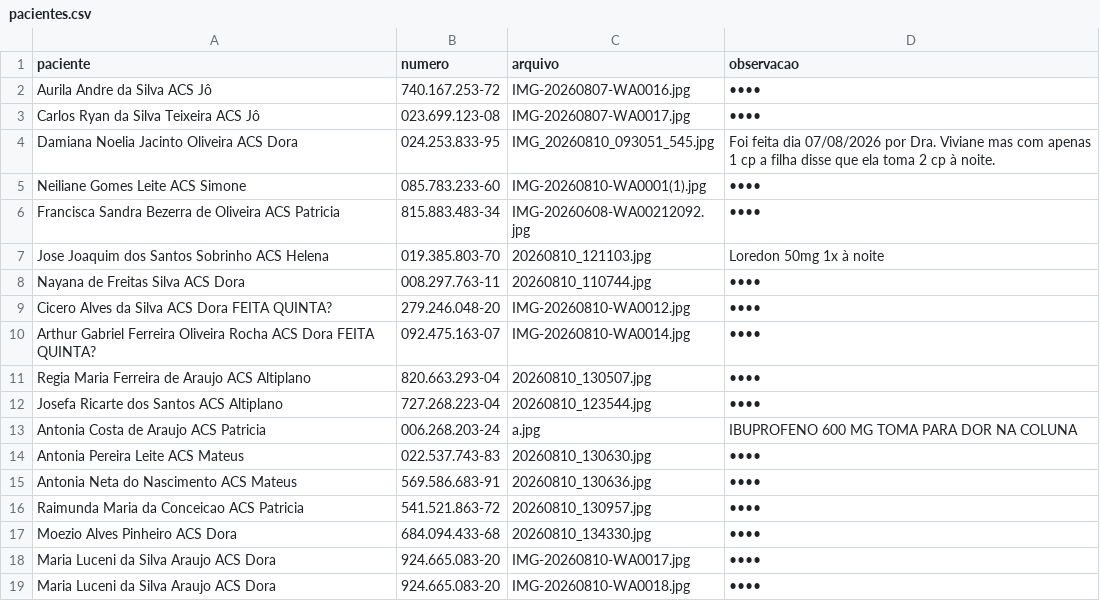
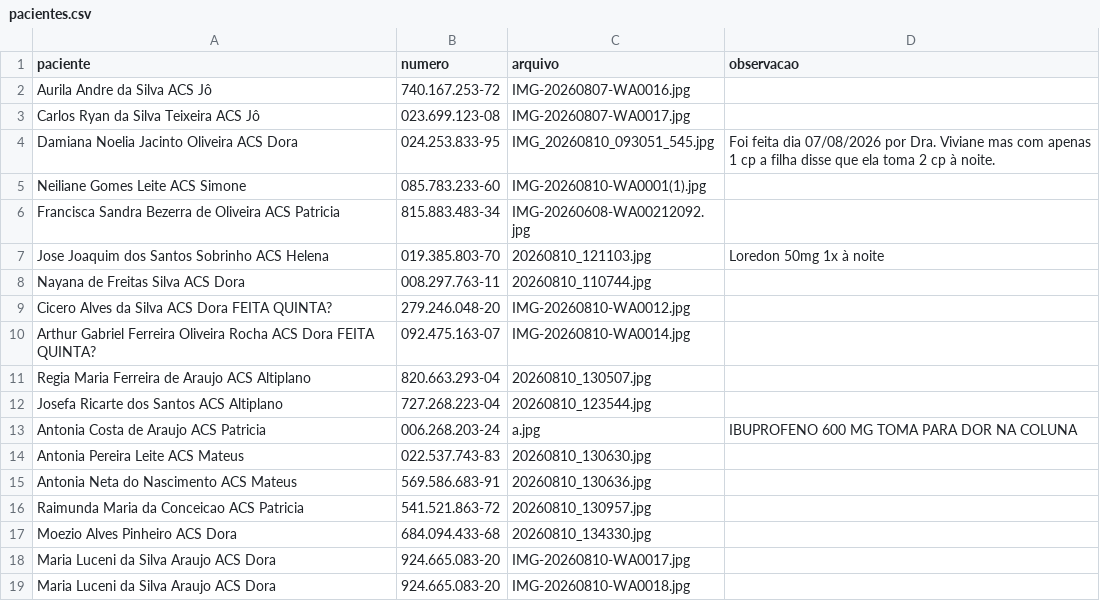
Before and after one commit to psfaltiplano/psfaltiplano, a CSV file: images/pacientes.csv, drawn as a sheet.

Commit message:
Update pacientes.csv

```diff
--- a/images/pacientes.csv
+++ b/images/pacientes.csv
@@ -1,19 +1,19 @@
 paciente,numero,arquivo,observacao
-Aurila Andre da Silva ACS Jô,740.167.253-72,IMG-20260807-WA0016.jpg,••••
-Carlos Ryan da Silva Teixeira ACS Jô,023.699.123-08,IMG-20260807-WA0017.jpg,••••
+Aurila Andre da Silva ACS Jô,740.167.253-72,IMG-20260807-WA0016.jpg,
+Carlos Ryan da Silva Teixeira ACS Jô,023.699.123-08,IMG-20260807-WA0017.jpg,
 Damiana Noelia Jacinto Oliveira ACS Dora,024.253.833-95,IMG_20260810_093051_545.jpg,Foi feita dia 07/08/2026 por Dra. Viviane mas com apenas 1 cp a filha disse que ela toma 2 cp à noite.
-Neiliane Gomes Leite ACS Simone,085.783.233-60,IMG-20260810-WA0001(1).jpg,••••
-Francisca Sandra Bezerra de Oliveira ACS Patricia,815.883.483-34,IMG-20260608-WA00212092.jpg,••••
+Neiliane Gomes Leite ACS Simone,085.783.233-60,IMG-20260810-WA0001(1).jpg,
+Francisca Sandra Bezerra de Oliveira ACS Patricia,815.883.483-34,IMG-20260608-WA00212092.jpg,
 Jose Joaquim dos Santos Sobrinho ACS Helena,019.385.803-70,20260810_121103.jpg,Loredon 50mg 1x à noite
-Nayana de Freitas Silva ACS Dora,008.297.763-11,20260810_110744.jpg,••••
-Cicero Alves da Silva ACS Dora FEITA QUINTA?,279.246.048-20,IMG-20260810-WA0012.jpg,••••
-Arthur Gabriel Ferreira Oliveira Rocha ACS Dora FEITA QUINTA?,092.475.163-07,IMG-20260810-WA0014.jpg,••••
-Regia Maria Ferreira de Araujo ACS Altiplano,820.663.293-04,20260810_130507.jpg,••••
-Josefa Ricarte dos Santos ACS Altiplano,727.268.223-04,20260810_123544.jpg,••••
+Nayana de Freitas Silva ACS Dora,008.297.763-11,20260810_110744.jpg,
+Cicero Alves da Silva ACS Dora FEITA QUINTA?,279.246.048-20,IMG-20260810-WA0012.jpg,
+Arthur Gabriel Ferreira Oliveira Rocha ACS Dora FEITA QUINTA?,092.475.163-07,IMG-20260810-WA0014.jpg,
+Regia Maria Ferreira de Araujo ACS Altiplano,820.663.293-04,20260810_130507.jpg,
+Josefa Ricarte dos Santos ACS Altiplano,727.268.223-04,20260810_123544.jpg,
 Antonia Costa de Araujo ACS Patricia,006.268.203-24,a.jpg,IBUPROFENO 600 MG TOMA PARA DOR NA COLUNA
-Antonia Pereira Leite ACS Mateus,022.537.743-83,20260810_130630.jpg,••••
-Antonia Neta do Nascimento ACS Mateus,569.586.683-91,20260810_130636.jpg,••••
-Raimunda Maria da Conceicao ACS Patricia,541.521.863-72,20260810_130957.jpg,••••
-Moezio Alves Pinheiro ACS Dora,684.094.433-68,20260810_134330.jpg,••••
-Maria Luceni da Silva Araujo ACS Dora,924.665.083-20,IMG-20260810-WA0017.jpg,••••
-Maria Luceni da Silva Araujo ACS Dora,924.665.083-20,IMG-20260810-WA0018.jpg,••••
+Antonia Pereira Leite ACS Mateus,022.537.743-83,20260810_130630.jpg,
+Antonia Neta do Nascimento ACS Mateus,569.586.683-91,20260810_130636.jpg,
+Raimunda Maria da Conceicao ACS Patricia,541.521.863-72,20260810_130957.jpg,
+Moezio Alves Pinheiro ACS Dora,684.094.433-68,20260810_134330.jpg,
+Maria Luceni da Silva Araujo ACS Dora,924.665.083-20,IMG-20260810-WA0017.jpg,
+Maria Luceni da Silva Araujo ACS Dora,924.665.083-20,IMG-20260810-WA0018.jpg,
```
